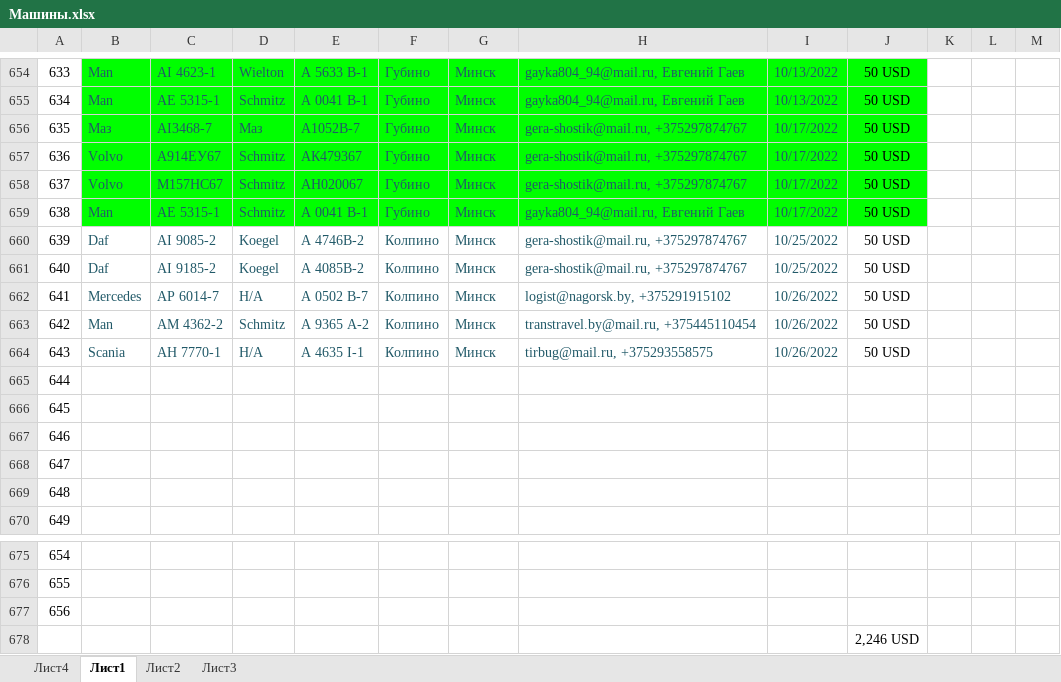
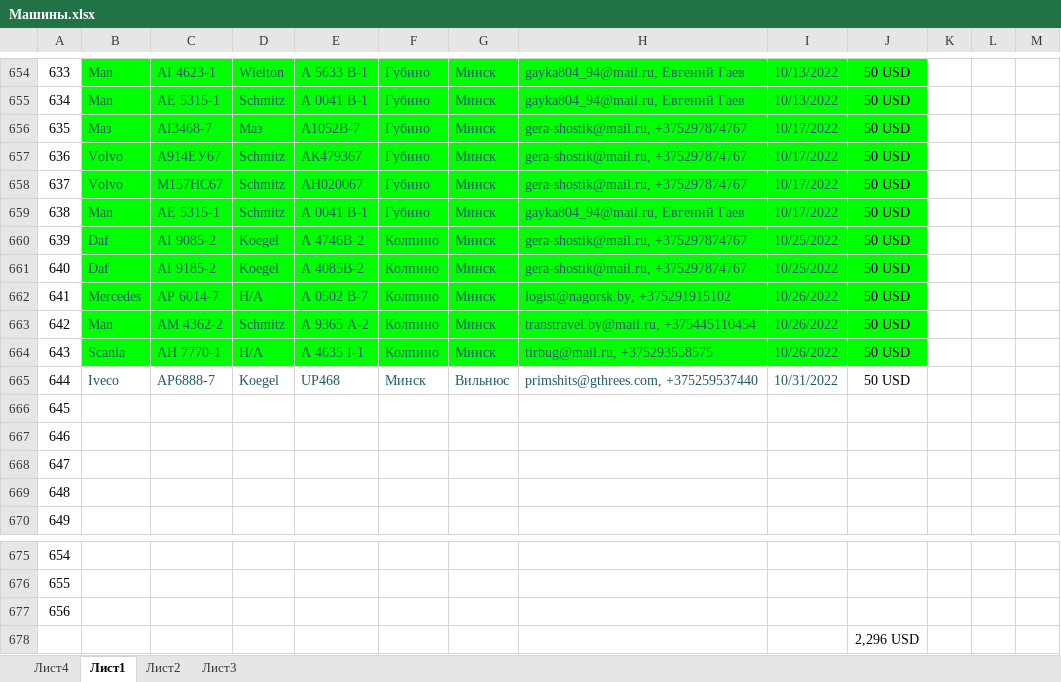
Before and after one commit to rutraq/Logistic, an Excel workbook: Машины.xlsx, sheet Лист1, drawn as a sheet; only a part is shown, gaps mark what is left out; values as stored, in another font and other column widths than the file's, no borders; the diff names each change by its address in the sheet, - before the commit and + after, or states it on an @@ line.

Commit message:
Update Машины.xlsx

```diff
--- a/Машины.xlsx (sheet Лист1)
+++ b/Машины.xlsx (sheet Лист1)
-B660:J664 fill: none
+B660:J664 fill: #00FF00
-B665: (empty)
+B665: Iveco
-C665: (empty)
+C665: АР6888-7
-D665: (empty)
+D665: Koegel
-E665: (empty)
+E665: UP468
-F665: (empty)
+F665: Минск
-G665: (empty)
+G665: Вильнюс
-H665: (empty)
+H665: primshits@gthrees.com, +375259537440
-I665: (empty)
+I665: 10/31/2022
-J665: (empty)
+J665: 50 USD
-J678: 2,246 USD
+J678: 2,296 USD
```
